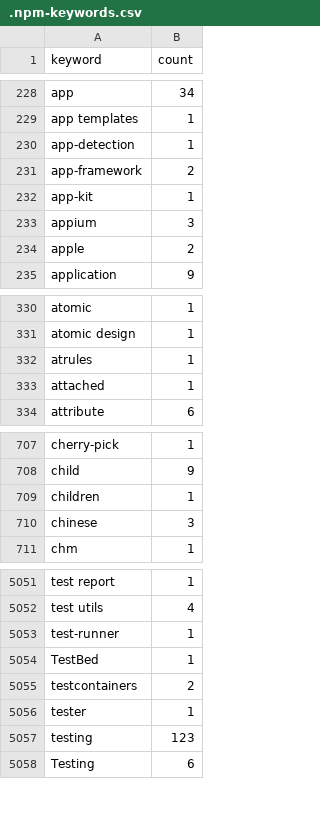
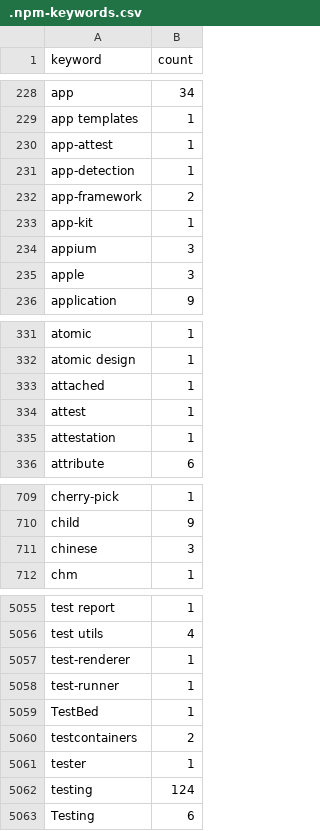
Before and after one commit to streetsidesoftware/cspell-dicts, a CSV file: dictionaries/npm/src/npm/.npm-keywords.csv, drawn as a sheet; only a part is shown, gaps mark what is left out; the diff covers the shown part only.

```diff
--- a/dictionaries/npm/src/npm/.npm-keywords.csv
+++ b/dictionaries/npm/src/npm/.npm-keywords.csv
@@ -229,2 +229,3 @@ app,34
 app templates,1
+app-attest,1
 app-detection,1
@@ -233,3 +234,3 @@ app-kit,1
 appium,3
-apple,2
+apple,3
 application,9
@@ -331,4 +332,5 @@ atomic,1
 atomic design,1
-atrules,1
 attached,1
+attest,1
+attestation,1
 attribute,6
@@ -708,3 +710,2 @@ cherry-pick,1
 child,9
-children,1
 chinese,3
@@ -5052,2 +5056,3 @@ test report,1
 test utils,4
+test-renderer,1
 test-runner,1
@@ -5056,3 +5061,3 @@ testcontainers,2
 tester,1
-testing,123
+testing,124
 Testing,6
```
Also changed, not shown: 3 added rows and 20 edited cells elsewhere in this file, dictionaries/npm/src/npm/.npm-package-ref-counts.csv, 3 other files.
